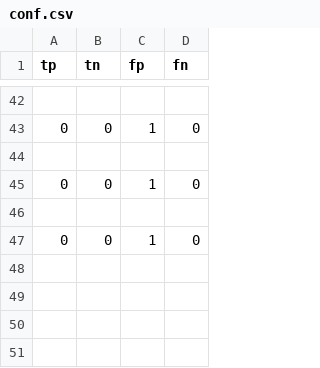
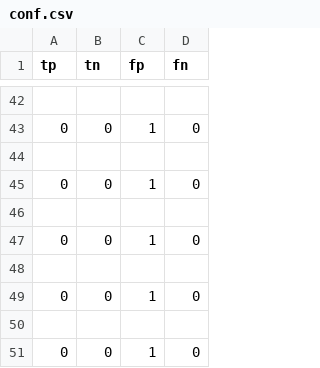
Before and after one commit to Farhansyah15/TKC156, a CSV file: CBIR-Code/conf.csv, drawn as a sheet; only a part is shown, gaps mark what is left out; the diff names each change by its address in the sheet, - before the commit and + after, or states it on an @@ line.

```diff
--- a/CBIR-Code/conf.csv
+++ b/CBIR-Code/conf.csv
+row 48: (empty)
+row 49: 0 | 0 | 1 | 0
+row 50: (empty)
+row 51: 0 | 0 | 1 | 0
```
Also changed, not shown: 18 other files.
